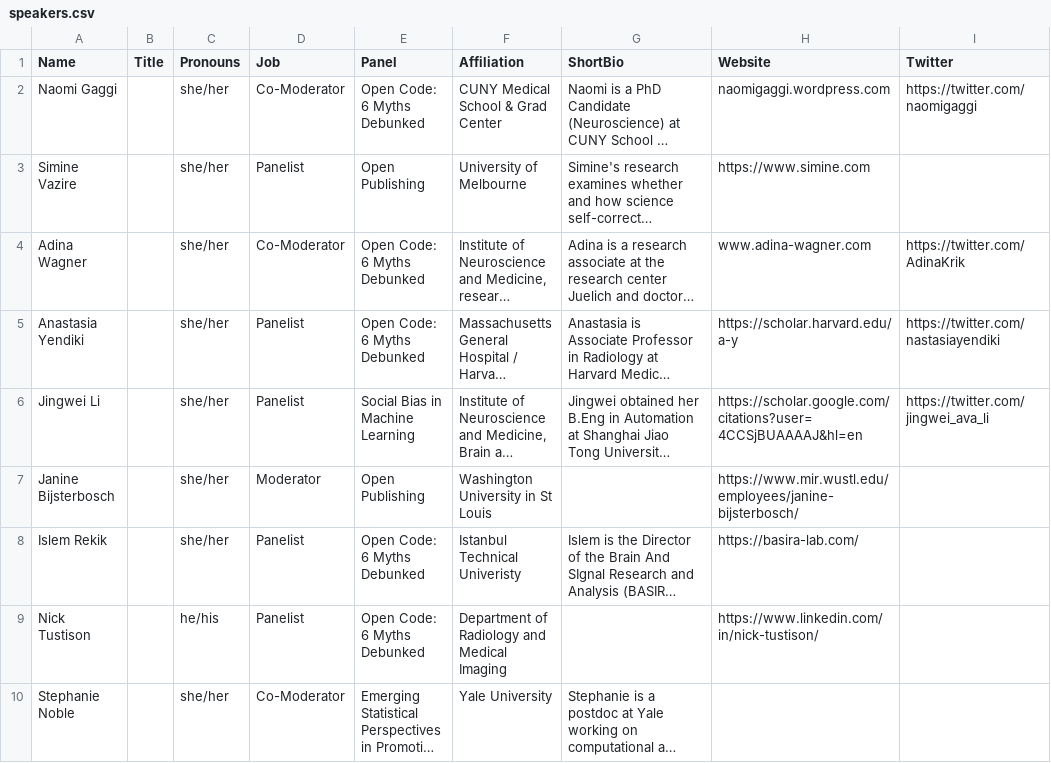
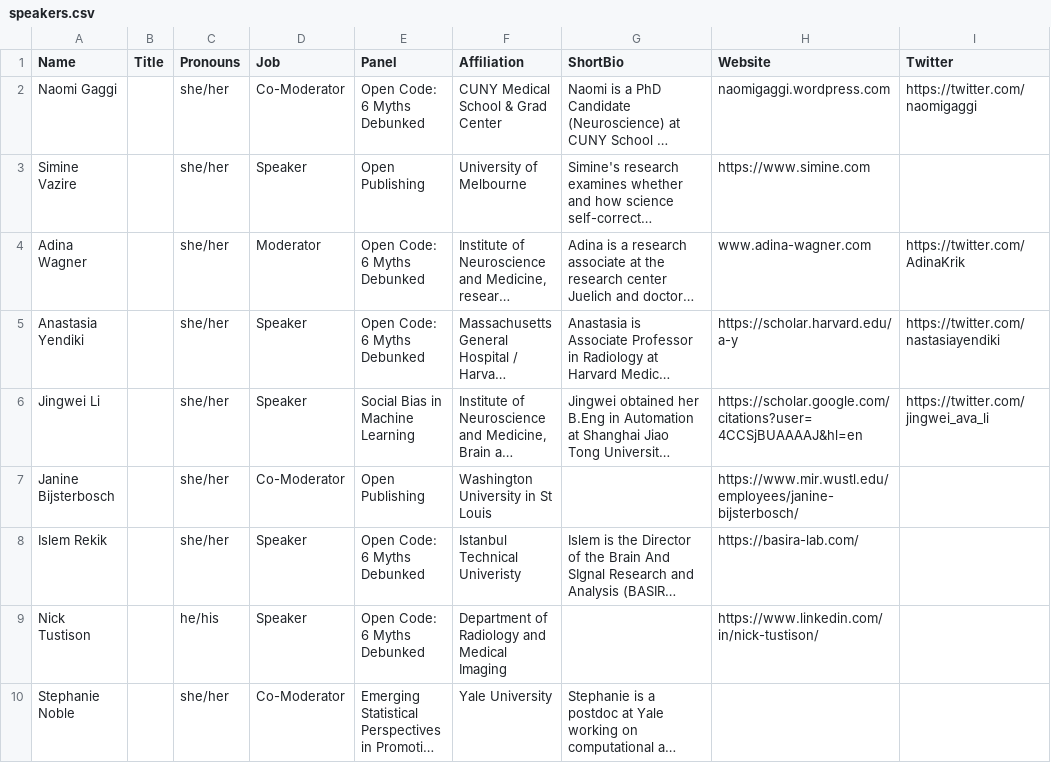
Before and after one commit to ohbm/osr2023, a CSV file: _data/speakers.csv, drawn as a sheet; only a part is shown; long unchanged cells end in …; the diff covers the shown part only; the diff names each change by its address in the sheet, - before the commit and + after, or states it on an @@ line.

Commit message:
speaker csv looks good

```diff
--- a/_data/speakers.csv
+++ b/_data/speakers.csv
-D3 (Job): Panelist
+D3 (Job): Speaker
-D4 (Job): Co-Moderator
+D4 (Job): Moderator
-D5:D6 (Job): Panelist
+D5:D6 (Job): Speaker
-D7 (Job): Moderator
+D7 (Job): Co-Moderator
-D8:D9 (Job): Panelist
+D8:D9 (Job): Speaker
```
Also changed, not shown: 33 edited cells elsewhere in this file.
